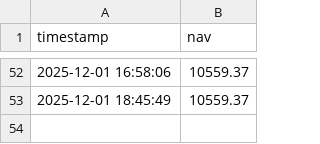
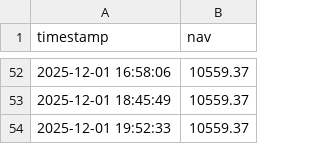
Before and after one commit to zhqin020/ai-crypto-agent, a CSV file: frontpages/public/data/nav_history.csv, drawn as a sheet; only a part is shown, gaps mark what is left out; the diff names each change by its address in the sheet, - before the commit and + after, or states it on an @@ line.

```diff
--- a/frontpages/public/data/nav_history.csv
+++ b/frontpages/public/data/nav_history.csv
+row 54: 2025-12-01 19:52:33 | 10559.37
```
Also changed, not shown: 4 other files.
